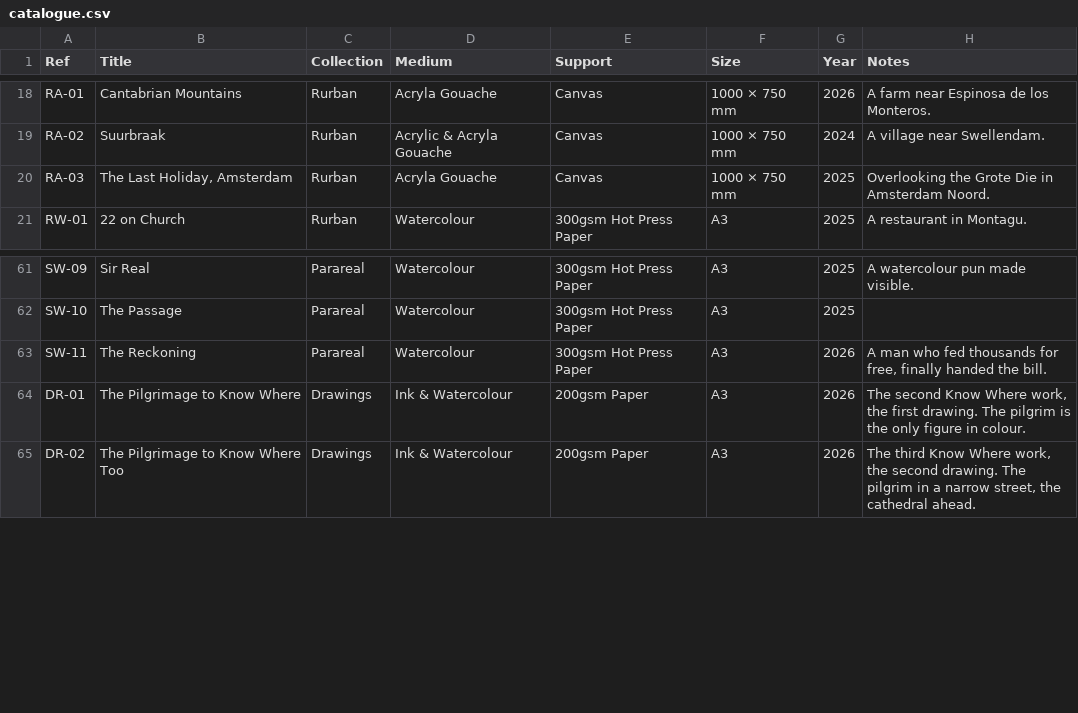
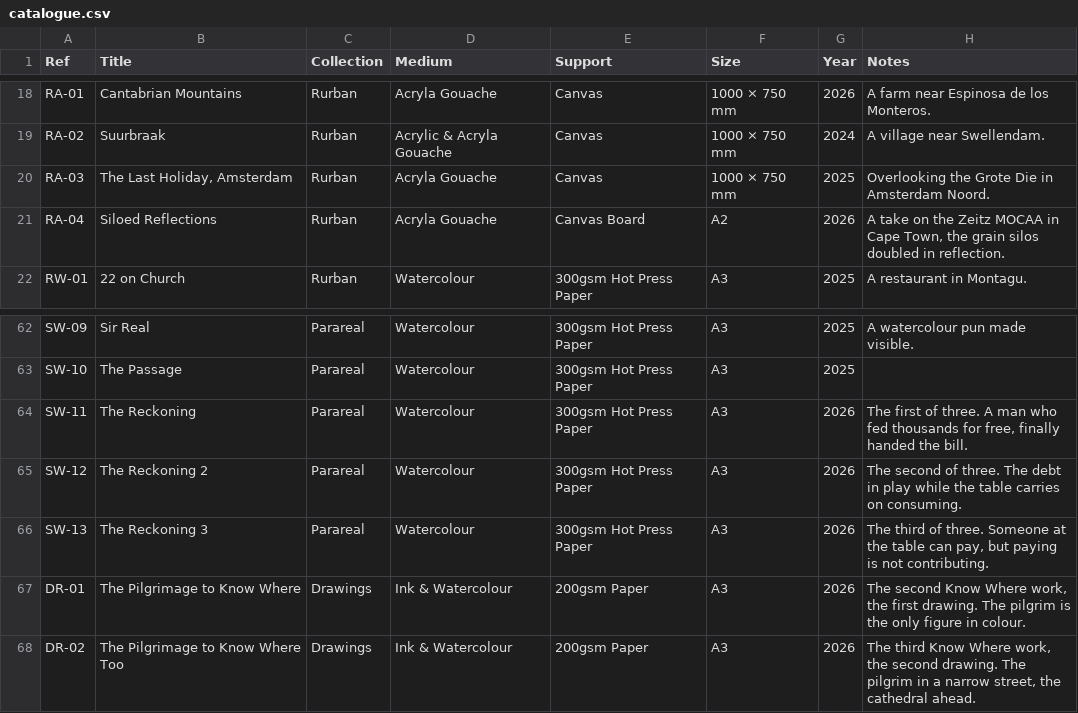
Before and after one commit to JonathanCGill/Jono-The-Artist, a CSV file: docs/catalogue.csv, drawn as a sheet; only a part is shown, gaps mark what is left out.

```diff
--- a/docs/catalogue.csv
+++ b/docs/catalogue.csv
@@ -20,2 +20,3 @@ RA-02,Suurbraak,Rurban,Acrylic & Acryla Gouache,Canvas,1000 × 750 mm,2024,A vil
 RA-03,"The Last Holiday, Amsterdam",Rurban,Acryla Gouache,Canvas,1000 × 750 mm,2025,Overlooking the Grote Die in Amsterdam Noord.
+RA-04,Siloed Reflections,Rurban,Acryla Gouache,Canvas Board,A2,2026,"A take on the Zeitz MOCAA in Cape Town, the grain silos doubled in reflection."
 RW-01,22 on Church,Rurban,Watercolour,300gsm Hot Press Paper,A3,2025,A restaurant in Montagu.
@@ -62,3 +63,5 @@ SW-09,Sir Real,Parareal,Watercolour,300gsm Hot Press Paper,A3,2025,A watercolour
 SW-10,The Passage,Parareal,Watercolour,300gsm Hot Press Paper,A3,2025,
-SW-11,The Reckoning,Parareal,Watercolour,300gsm Hot Press Paper,A3,2026,"A man who fed thousands for free, finally handed the bill."
+SW-11,The Reckoning,Parareal,Watercolour,300gsm Hot Press Paper,A3,2026,"The first of three. A man who fed thousands for free, finally handed the bill."
+SW-12,The Reckoning 2,Parareal,Watercolour,300gsm Hot Press Paper,A3,2026,"The second of three. The debt in play while the table carries on consuming."
+SW-13,The Reckoning 3,Parareal,Watercolour,300gsm Hot Press Paper,A3,2026,"The third of three. Someone at the table can pay, but paying is not contributing."
 DR-01,The Pilgrimage to Know Where,Drawings,Ink & Watercolour,200gsm Paper,A3,2026,"The second Know Where work, the first drawing. The pilgrim is the only figure in colour."
```
Also changed, not shown: 3 other files.
